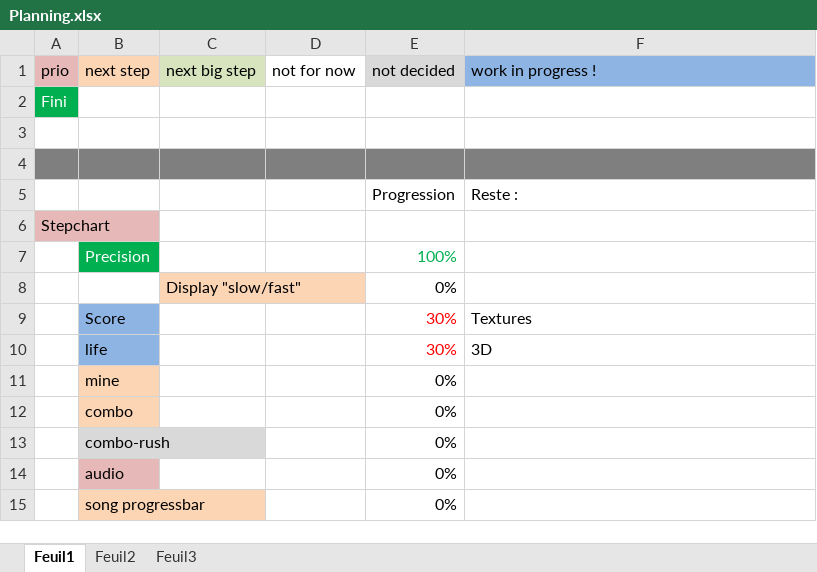
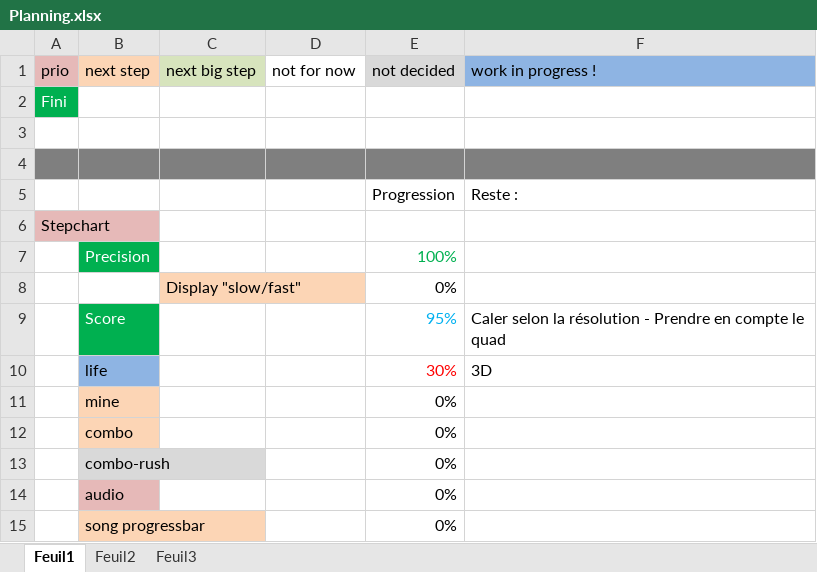
Before and after one commit to BenouKat/Unity-ITGHD, an Excel workbook: Planning.xlsx, sheet Feuil1, drawn as a sheet; only a part is shown; values as stored, in another font and other column widths than the file's, no borders; removed rows and columns are numbered as before the commit, all else as after; the diff names each change by its address in the sheet, - before the commit and + after, or states it on an @@ line.

Commit message:
[Update] [Buggé] Score affiché + Jumps gérés Jumps à finir : Pas de suppression dans la arrowList si miss => gros bug
Signed-off-by: Benoukat <ben.goze@gmail.com>

```diff
--- a/Planning.xlsx (sheet Feuil1)
+++ b/Planning.xlsx (sheet Feuil1)
-row 9:  | Score |  |  | 30% | Textures
+row 9:  | Score |  |  | 95% | Caler selon la résolution - Prendre en compte le quad
```
Also changed, not shown: 33 other files.
